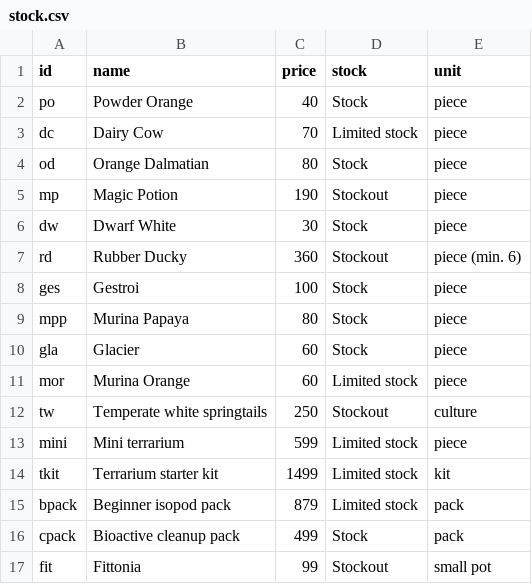
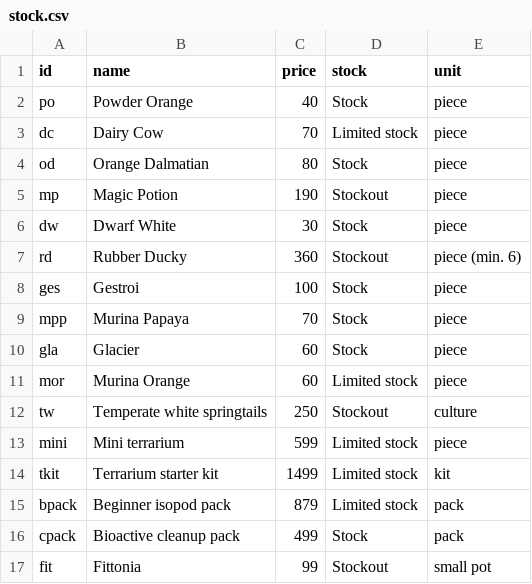
Before and after one commit to justathul/exoticterras, a CSV file: stock.csv, drawn as a sheet.

Commit message:
Update stock.csv

```diff
--- a/stock.csv
+++ b/stock.csv
@@ -8,3 +8,3 @@ rd,Rubber Ducky,360,Stockout,piece (min. 6)
 ges,Gestroi,100,Stock,piece
-mpp,Murina Papaya,80,Stock,piece
+mpp,Murina Papaya,70,Stock,piece
 gla,Glacier,60,Stock,piece
```
